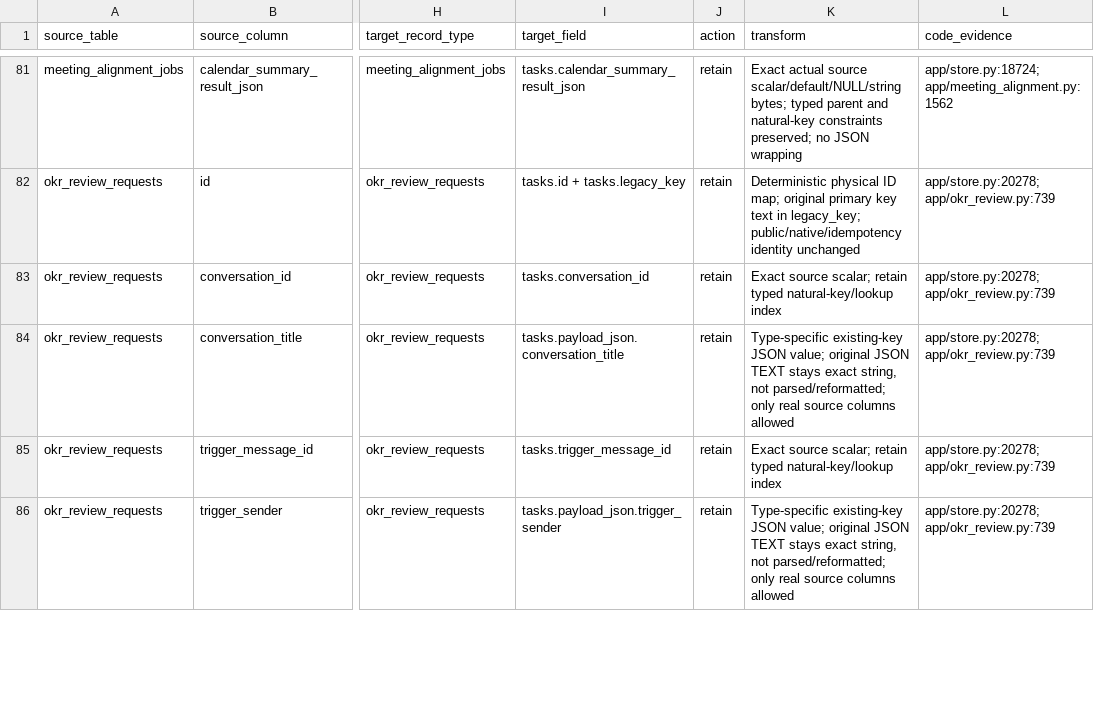
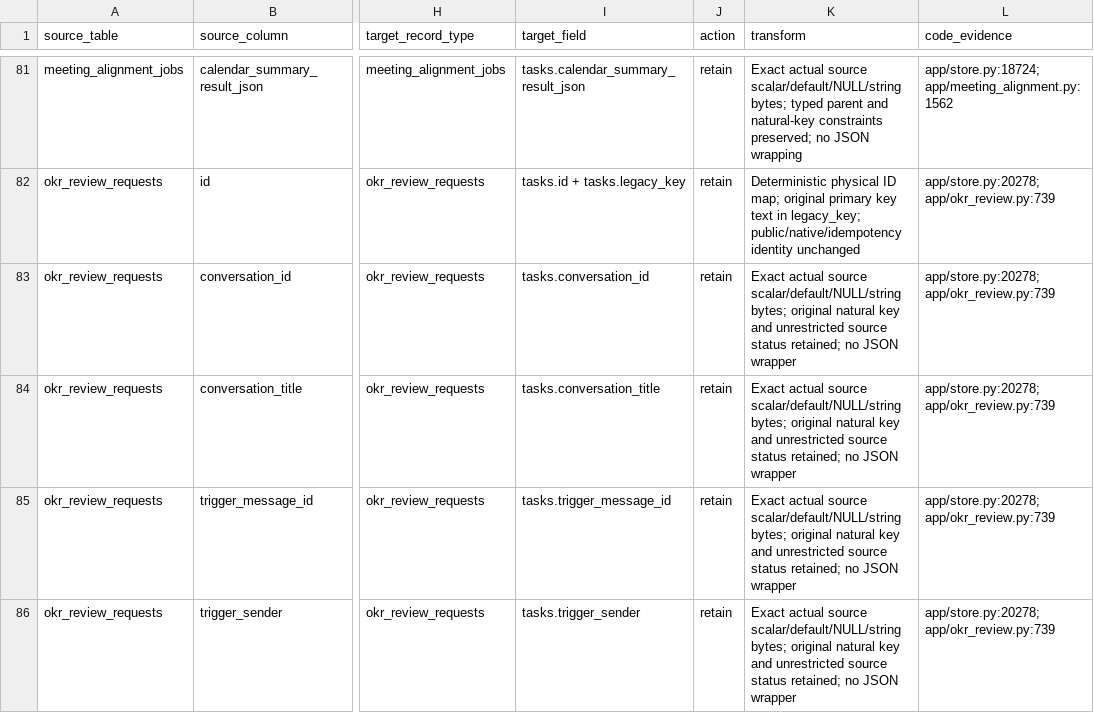
Before and after one commit to callzhang/ceo-agent-service, a CSV file: docs/superpowers/specs/2026-10-11-database-redesign-phase4-field-map.csv, drawn as a sheet; only a part is shown, gaps mark what is left out; the diff covers the shown part only; the diff names each change by its address in the sheet, - before the commit and + after, or states it on an @@ line.

Commit message:
Correct OKR and weekly mapping from actual source declarations
Preserve code-only public request links without adding inferred foreign keys. Keep actual request scalars and weekly finished/error/lease/sequence semantics; do not fabricate absent OKR run status or completion fields. Remaining internal domains are not yet implemented.

```diff
--- a/docs/superpowers/specs/2026-10-11-database-redesign-phase4-field-map.csv
+++ b/docs/superpowers/specs/2026-10-11-database-redesign-phase4-field-map.csv
-K83 (transform): Exact source scalar; retain typed natural-key/lookup index
+K83 (transform): Exact actual source scalar/default/NULL/string bytes; original natural key and unrestricted source status retained; no JSON wrapper
-I84 (target_field): tasks.payload_json.conversation_title
+I84 (target_field): tasks.conversation_title
-K84 (transform): Type-specific existing-key JSON value; original JSON TEXT stays exact string, not parsed/reformatted; only real source columns allowed
+K84 (transform): Exact actual source scalar/default/NULL/string bytes; original natural key and unrestricted source status retained; no JSON wrapper
-K85 (transform): Exact source scalar; retain typed natural-key/lookup index
+K85 (transform): Exact actual source scalar/default/NULL/string bytes; original natural key and unrestricted source status retained; no JSON wrapper
-I86 (target_field): tasks.payload_json.trigger_sender
+I86 (target_field): tasks.trigger_sender
-K86 (transform): Type-specific existing-key JSON value; original JSON TEXT stays exact string, not parsed/reformatted; only real source columns allowed
+K86 (transform): Exact actual source scalar/default/NULL/string bytes; original natural key and unrestricted source status retained; no JSON wrapper
```
Also changed, not shown: 23 edited cells elsewhere in this file, 1 other file.
